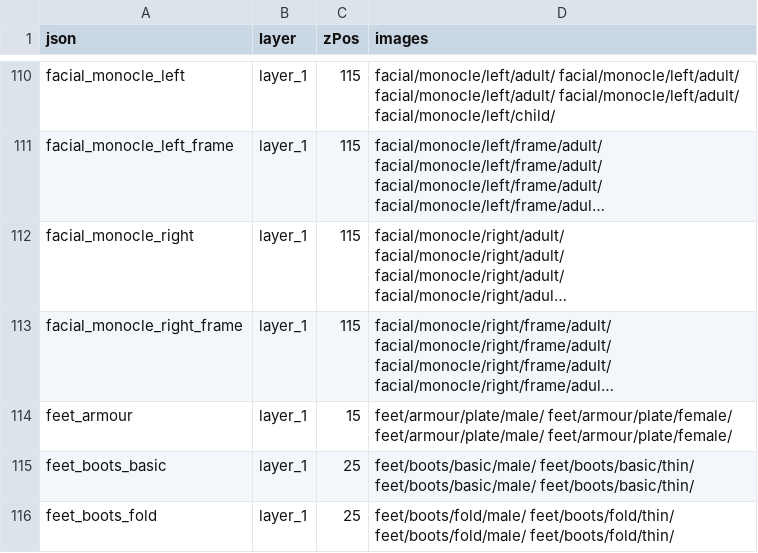
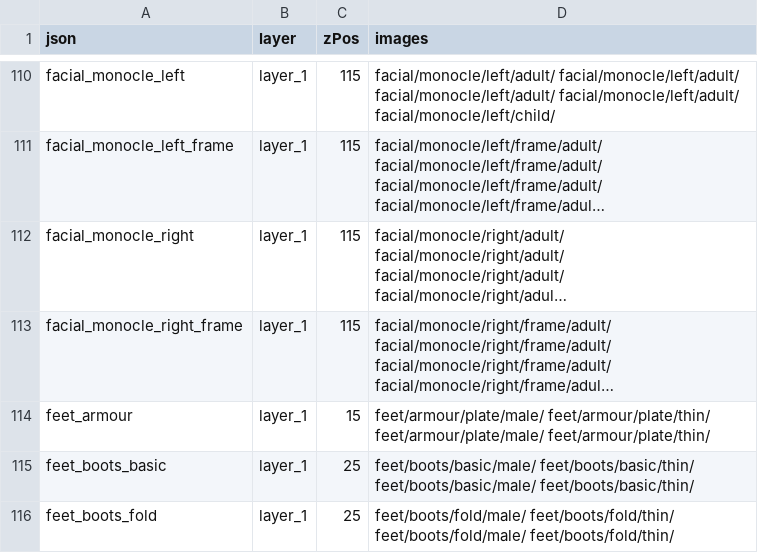
Before and after one commit to jrconway3/Universal-LPC-Spritesheet-Character-Generator, a CSV file: scripts/zPositioning/z_positions.csv, drawn as a sheet; only a part is shown, gaps mark what is left out; long unchanged cells end in …; the diff names each change by its address in the sheet, - before the commit and + after, or states it on an @@ line.

Commit message:
* Fixed Missing Plate Shoes Sheet Changes

```diff
--- a/scripts/zPositioning/z_positions.csv
+++ b/scripts/zPositioning/z_positions.csv
-D114 (images): feet/armour/plate/male/ feet/armour/plate/female/ feet/armour/plate/male/ feet/armour/plate/female/
+D114 (images): feet/armour/plate/male/ feet/armour/plate/thin/ feet/armour/plate/male/ feet/armour/plate/thin/
```
Also changed, not shown: 2 other files.
